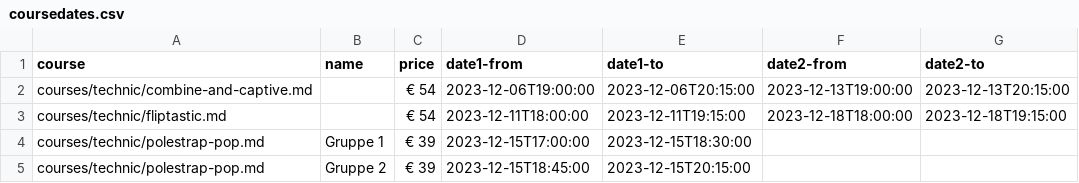
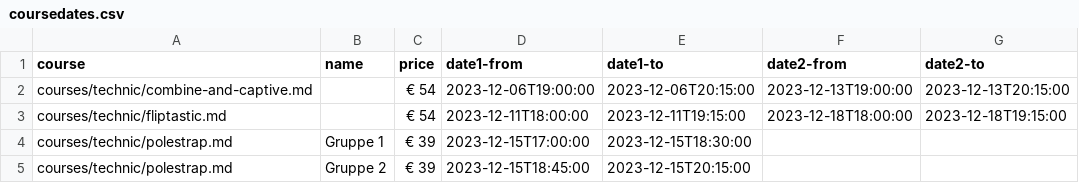
Before and after one commit to ivypoledance/ivypoledance.github.io, a CSV file: coursedates.csv, drawn as a sheet.

Commit message:
fix coursedates.csv

```diff
--- a/coursedates.csv
+++ b/coursedates.csv
@@ -3,3 +3,3 @@ courses/technic/combine-and-captive.md,,€ 54,2023-12-06T19:00:00,2023-12-06T20
 courses/technic/fliptastic.md,,€ 54,2023-12-11T18:00:00,2023-12-11T19:15:00,2023-12-18T18:00:00,2023-12-18T19:15:00
-courses/technic/polestrap-pop.md, Gruppe 1,€ 39,2023-12-15T17:00:00,2023-12-15T18:30:00,,
-courses/technic/polestrap-pop.md, Gruppe 2,€ 39,2023-12-15T18:45:00,2023-12-15T20:15:00,,
+courses/technic/polestrap.md, Gruppe 1,€ 39,2023-12-15T17:00:00,2023-12-15T18:30:00,,
+courses/technic/polestrap.md, Gruppe 2,€ 39,2023-12-15T18:45:00,2023-12-15T20:15:00,,
```
